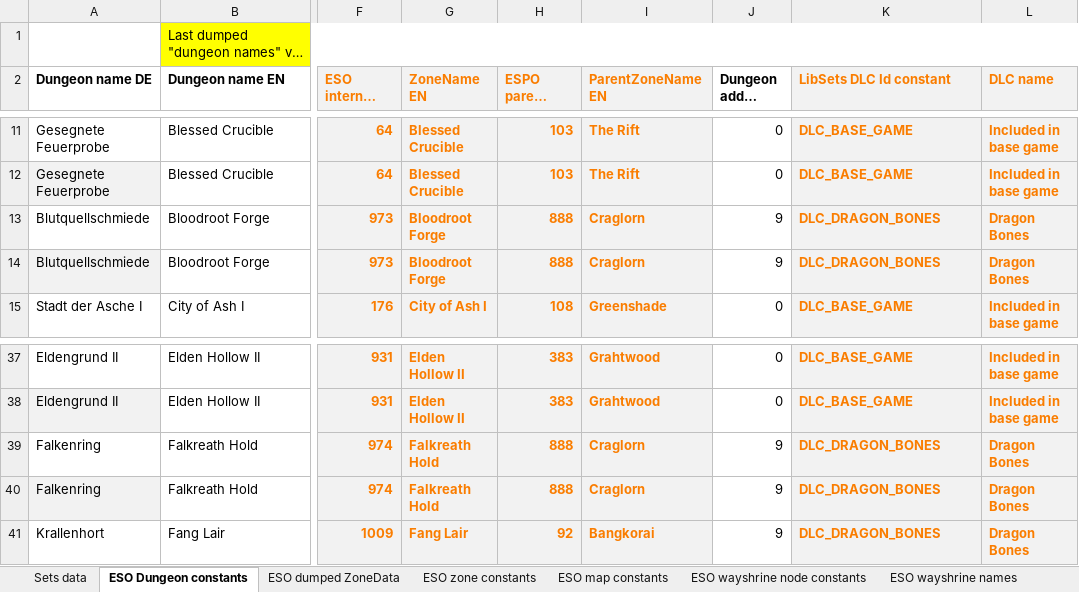
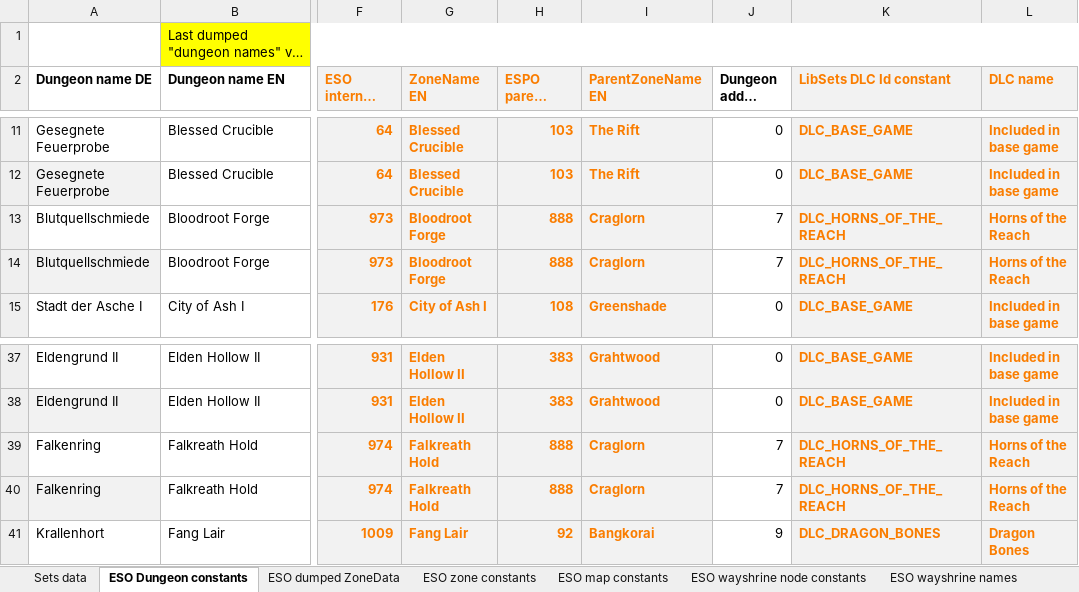
Before and after one commit to Baertram/LibSets, an Excel workbook: LibSets/LibSets_SetData.xlsx, sheet ESO Dungeon constants, drawn as a sheet; only a part is shown, gaps mark what is left out; long unchanged cells end in …; values as stored, in another font and other column widths than the file's, no borders; the diff names each change by its address in the sheet, - before the commit and + after, or states it on an @@ line.

```diff
--- a/LibSets/LibSets_SetData.xlsx (sheet ESO Dungeon constants)
+++ b/LibSets/LibSets_SetData.xlsx (sheet ESO Dungeon constants)
-J13:J14 (Dungeon added with LiBSets dlcID): 9
+J13:J14 (Dungeon added with LiBSets dlcID): 7
-K13:K14 (LibSets DLC Id constant): DLC_DRAGON_BONES
+K13:K14 (LibSets DLC Id constant): DLC_HORNS_OF_THE_REACH
-L13:L14 (DLC name): Dragon Bones
+L13:L14 (DLC name): Horns of the Reach
-J39:J40 (Dungeon added with LiBSets dlcID): 9
+J39:J40 (Dungeon added with LiBSets dlcID): 7
-K39:K40 (LibSets DLC Id constant): DLC_DRAGON_BONES
+K39:K40 (LibSets DLC Id constant): DLC_HORNS_OF_THE_REACH
-L39:L40 (DLC name): Dragon Bones
+L39:L40 (DLC name): Horns of the Reach
```
Also changed, not shown: sheet Sets data, hidden cells.
